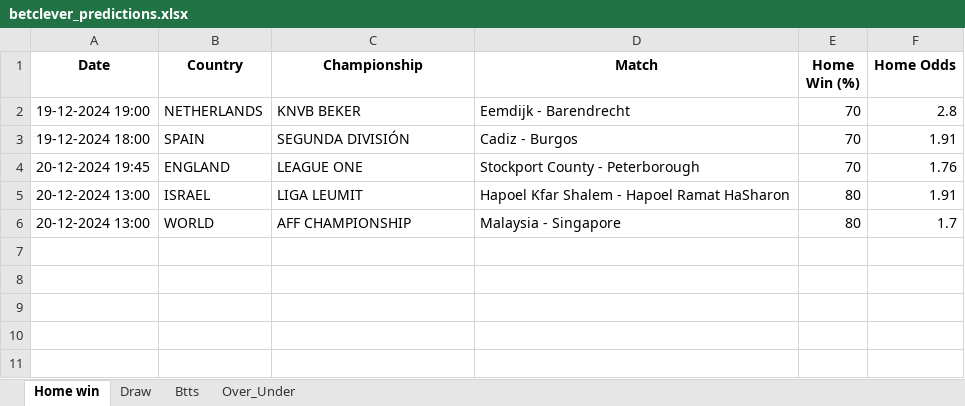
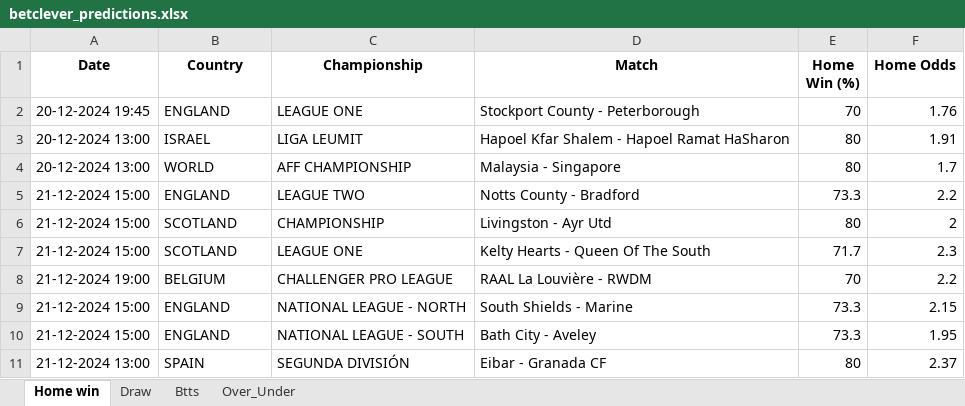
Before and after one commit to dcosta-da/soccer_predictions_scraper, an Excel workbook: betclever_predictions.xlsx, sheet Home win, drawn as a sheet; values as stored, in another font and other column widths than the file's, no borders; removed rows and columns are numbered as before the commit, all else as after; the diff names each change by its address in the sheet, - before the commit and + after, or states it on an @@ line.

```diff
--- a/betclever_predictions.xlsx (sheet Home win)
+++ b/betclever_predictions.xlsx (sheet Home win)
-row 2: 19-12-2024 19:00 | NETHERLANDS | KNVB BEKER | Eemdijk - Barendrecht | 70 | 2.8
-row 3: 19-12-2024 18:00 | SPAIN | SEGUNDA DIVISIÓN | Cadiz - Burgos | 70 | 1.91
+row 5: 21-12-2024 15:00 | ENGLAND | LEAGUE TWO | Notts County - Bradford | 73.3 | 2.2
+row 6: 21-12-2024 15:00 | SCOTLAND | CHAMPIONSHIP | Livingston - Ayr Utd | 80 | 2
+row 7: 21-12-2024 15:00 | SCOTLAND | LEAGUE ONE | Kelty Hearts - Queen Of The South | 71.7 | 2.3
+row 8: 21-12-2024 19:00 | BELGIUM | CHALLENGER PRO LEAGUE | RAAL La Louvière - RWDM | 70 | 2.2
+row 9: 21-12-2024 15:00 | ENGLAND | NATIONAL LEAGUE - NORTH | South Shields - Marine | 73.3 | 2.15
+row 10: 21-12-2024 15:00 | ENGLAND | NATIONAL LEAGUE - SOUTH | Bath City - Aveley | 73.3 | 1.95
+row 11: 21-12-2024 13:00 | SPAIN | SEGUNDA DIVISIÓN | Eibar - Granada CF | 80 | 2.37
```
Also changed, not shown: sheet Btts, sheet Over_Under, sheet Draw.
